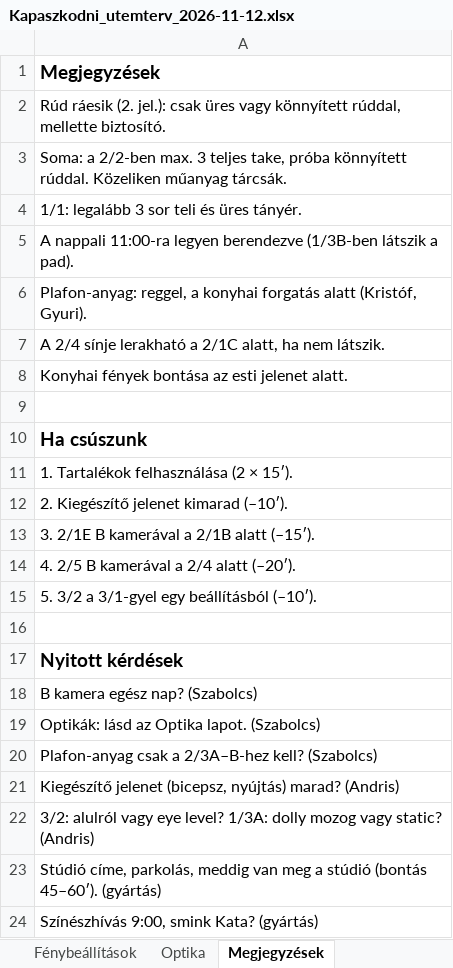
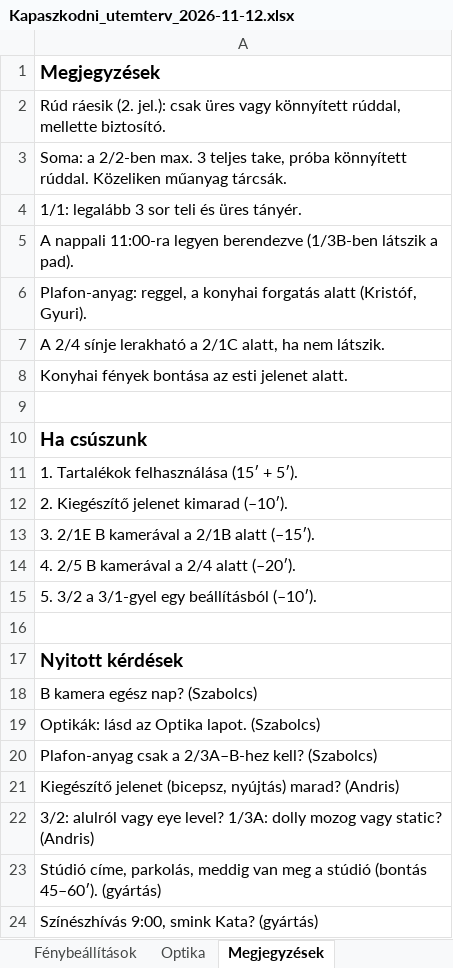
Before and after one commit to xdkoky/ANDRIS--LLOYD, an Excel workbook: diszpo/Kapaszkodni_utemterv_2026-11-12.xlsx, sheet Megjegyzések, drawn as a sheet; values as stored, in another font and other column widths than the file's, no borders; the diff names each change by its address in the sheet, - before the commit and + after, or states it on an @@ line.

```diff
--- a/diszpo/Kapaszkodni_utemterv_2026-11-12.xlsx (sheet Megjegyzések)
+++ b/diszpo/Kapaszkodni_utemterv_2026-11-12.xlsx (sheet Megjegyzések)
-A11: 1. Tartalékok felhasználása (2 × 15′).
+A11: 1. Tartalékok felhasználása (15′ + 5′).
```
Also changed, not shown: sheet Időrend, sheet Fénybeállítások, sheet Összesítés, 6 other files.
